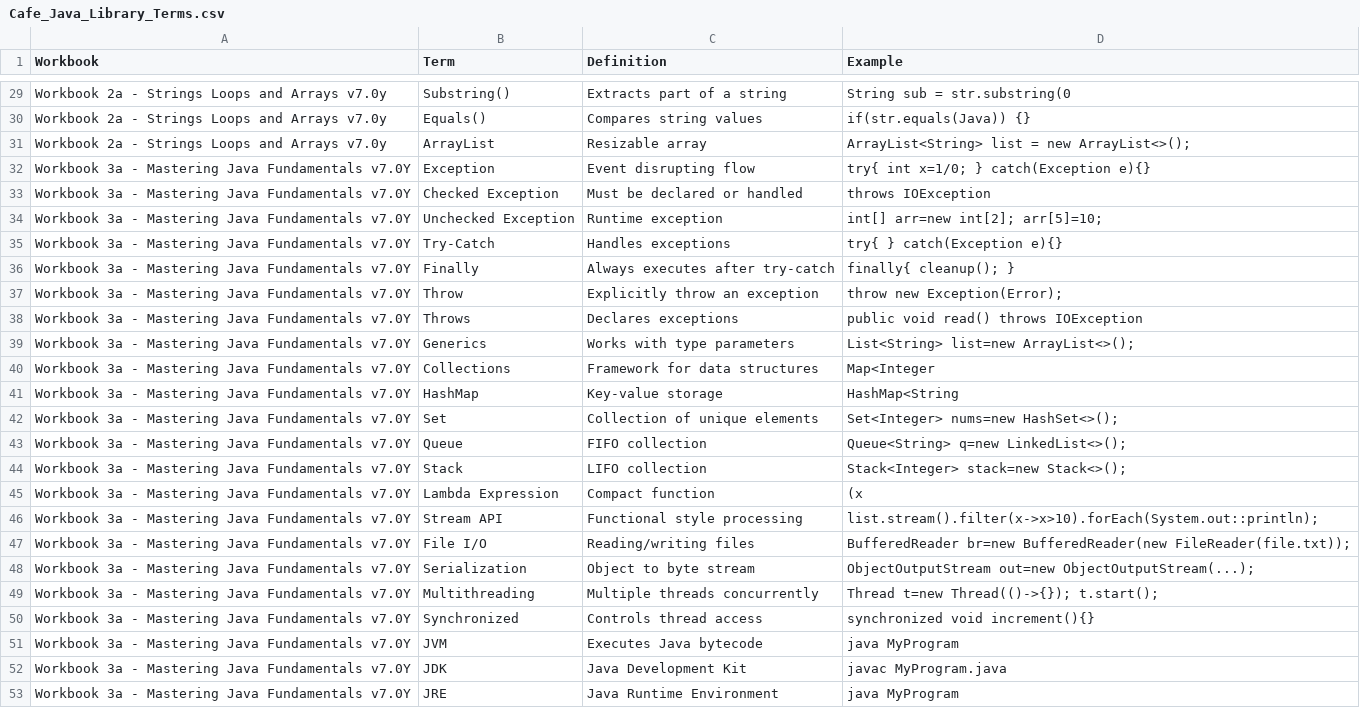
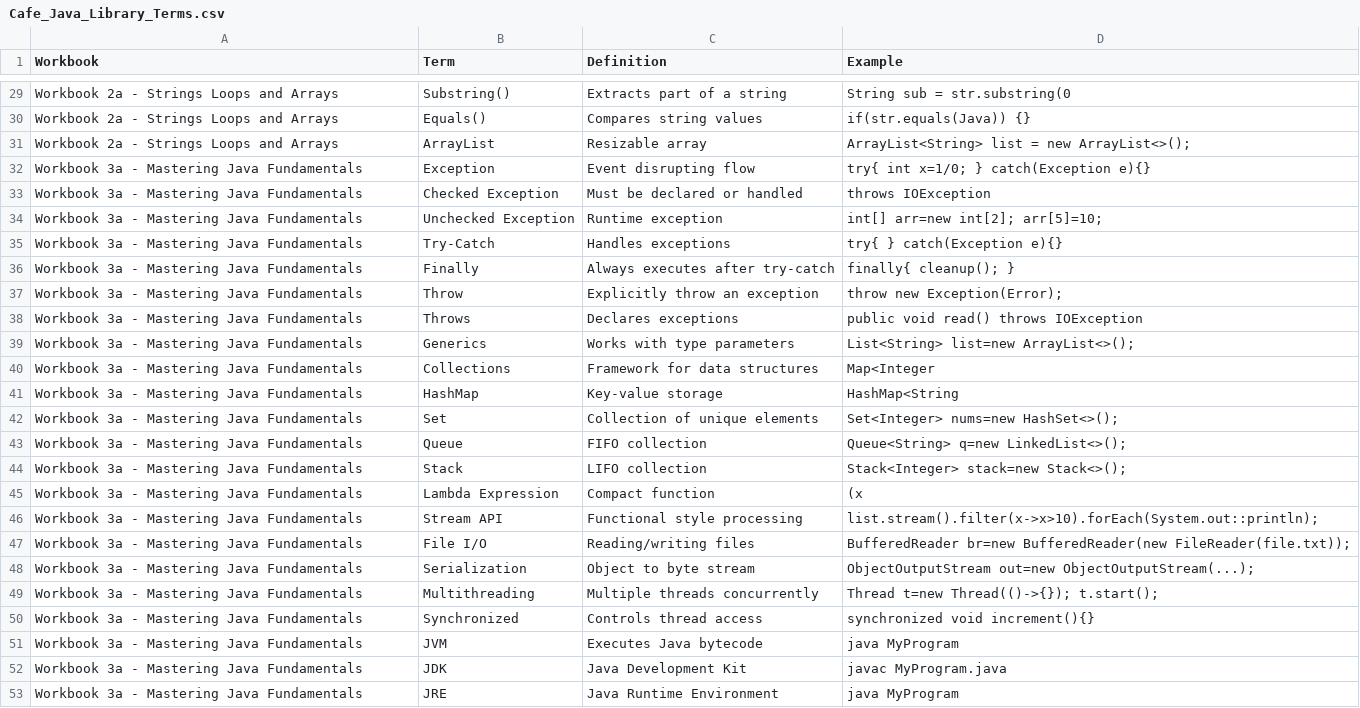
Before and after one commit to FullStackMWilliams/Cafe_Java, a CSV file: CafeJava/Cafe_Java_Library_Terms.csv, drawn as a sheet; only a part is shown, gaps mark what is left out; the diff covers the shown part only; the diff names each change by its address in the sheet, - before the commit and + after, or states it on an @@ line.

```diff
--- a/CafeJava/Cafe_Java_Library_Terms.csv
+++ b/CafeJava/Cafe_Java_Library_Terms.csv
-A29:A31 (Workbook): Workbook 2a - Strings Loops and Arrays v7.0y
+A29:A31 (Workbook): Workbook 2a - Strings Loops and Arrays
-A32:A53 (Workbook): Workbook 3a - Mastering Java Fundamentals v7.0Y
+A32:A53 (Workbook): Workbook 3a - Mastering Java Fundamentals
```
Also changed, not shown: 27 edited cells elsewhere in this file, 1 other file.
